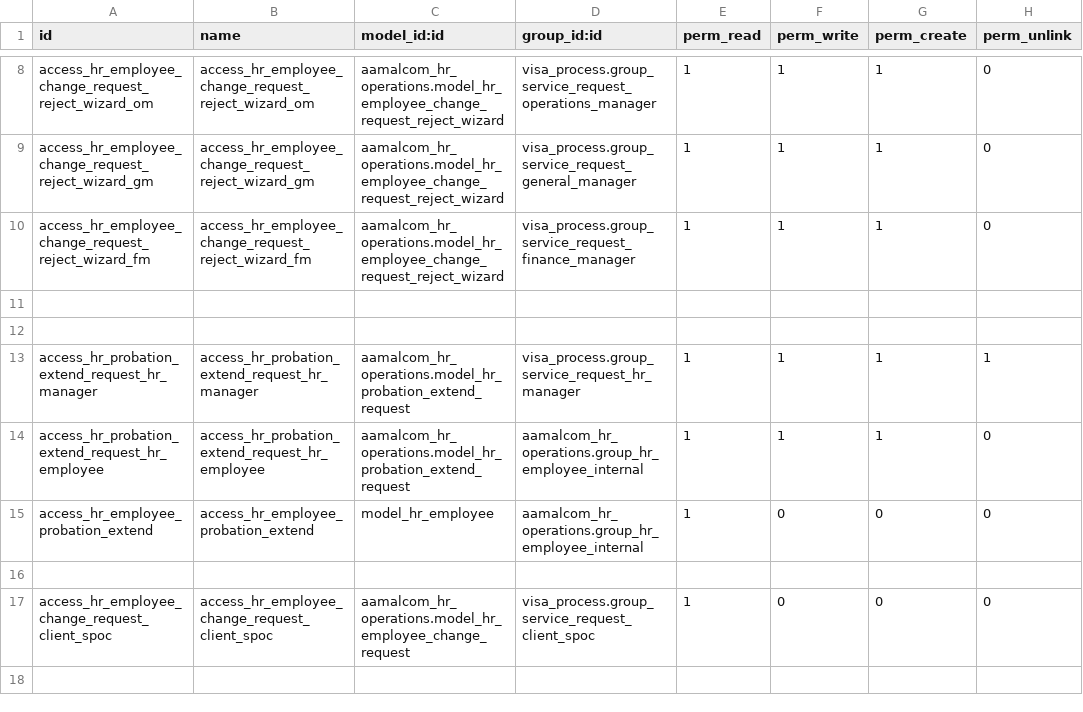
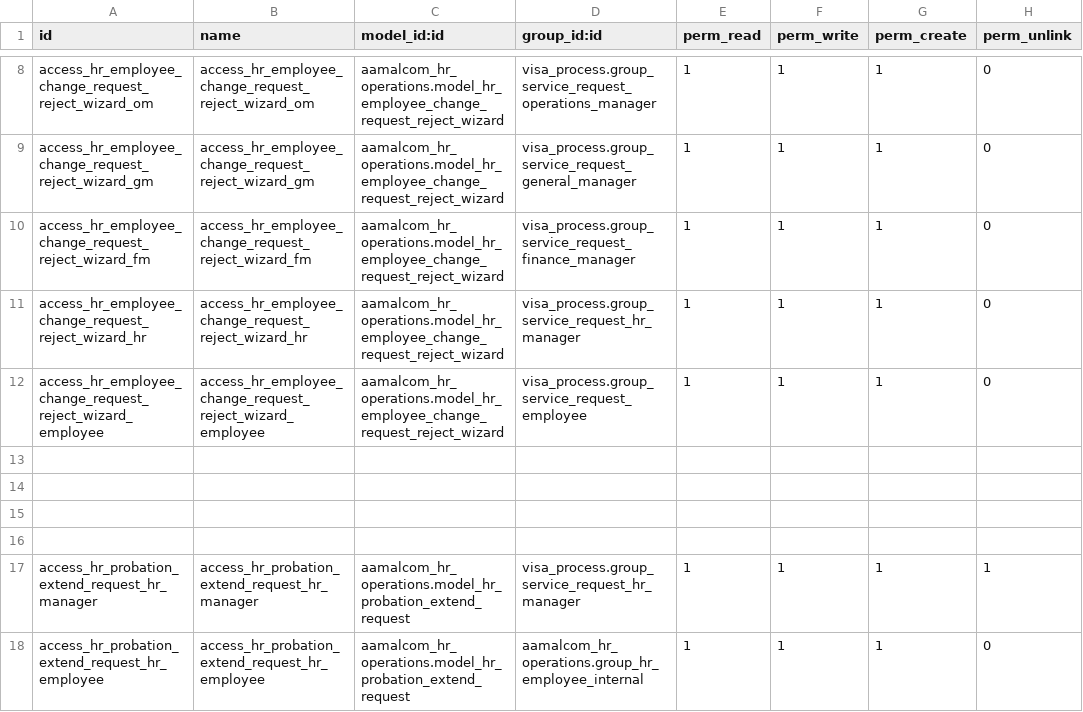
Before and after one commit to Deekshithhm27/aamalcom, a CSV file: aamalcom_hr_operations/security/ir.model.access.csv, drawn as a sheet; only a part is shown, gaps mark what is left out; the shorter side is filled out with more unchanged rows.

```diff
--- a/aamalcom_hr_operations/security/ir.model.access.csv
+++ b/aamalcom_hr_operations/security/ir.model.access.csv
@@ -10,2 +10,6 @@ access_hr_employee_change_request_reject_wizard_gm,access_hr_employee_change_req
 access_hr_employee_change_request_reject_wizard_fm,access_hr_employee_change_request_reject_wizard_fm,aamalcom_hr_operations.model_hr_employee_change_request_reject_wizard,visa_process.group_service_request_finance_manager,1,1,1,0
+access_hr_employee_change_request_reject_wizard_hr,access_hr_employee_change_request_reject_wizard_hr,aamalcom_hr_operations.model_hr_employee_change_request_reject_wizard,visa_process.group_service_request_hr_manager,1,1,1,0
+access_hr_employee_change_request_reject_wizard_employee,access_hr_employee_change_request_reject_wizard_employee,aamalcom_hr_operations.model_hr_employee_change_request_reject_wizard,visa_process.group_service_request_employee,1,1,1,0
+
+
 
```
Also changed, not shown: visa_process/security/ir.model.access.csv, 57 other files.
